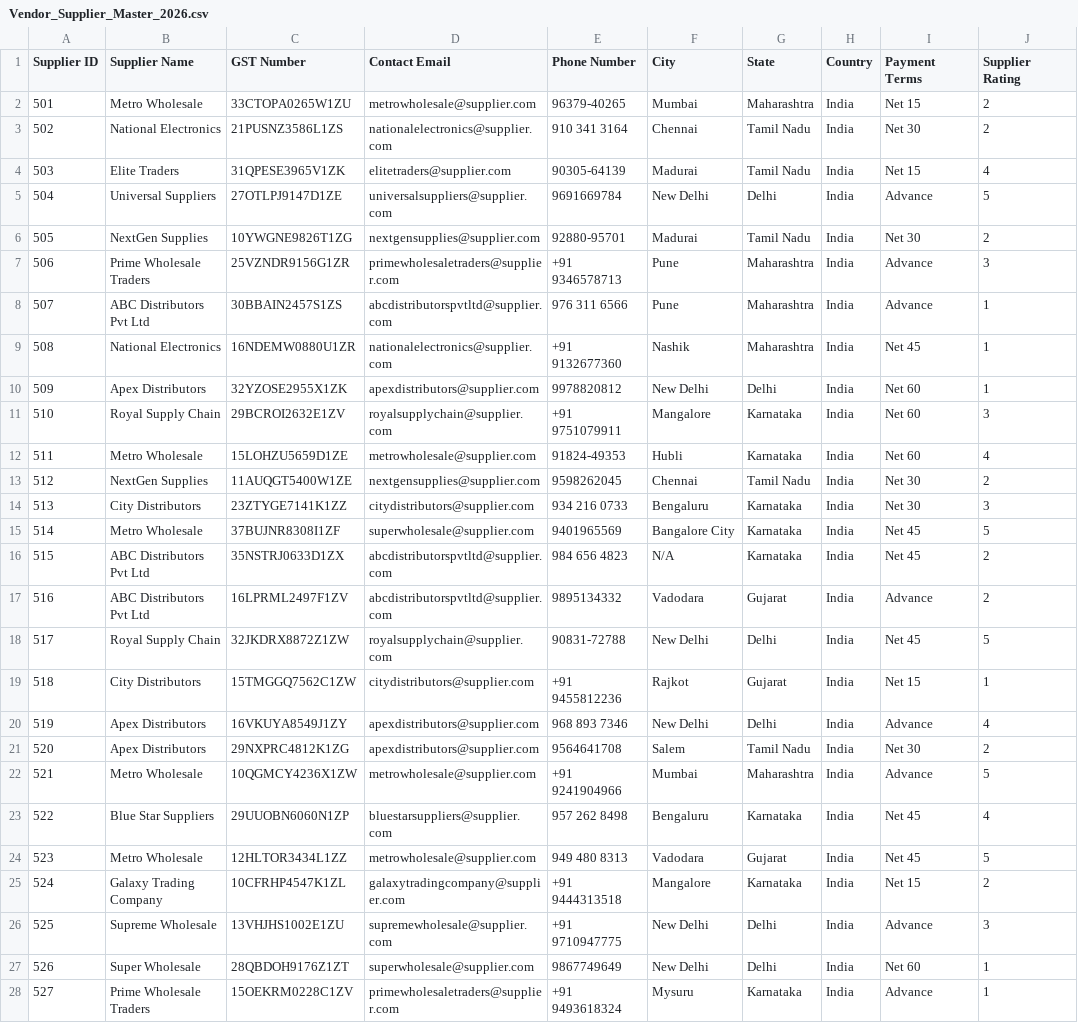
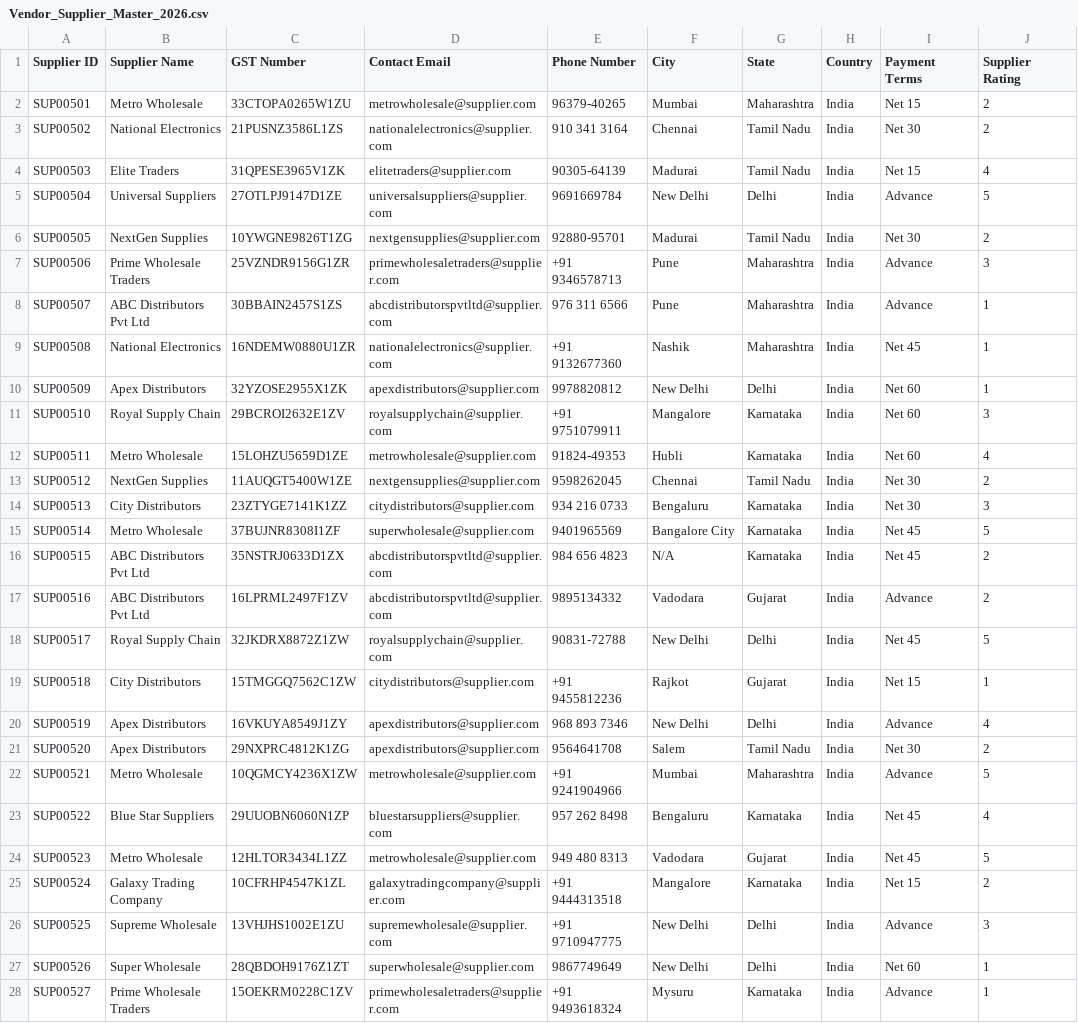
Before and after one commit to Deepak199954/retail-data-engineering-project, a CSV file: data/raw/Vendor_Supplier_Master_2026.csv, drawn as a sheet; only a part is shown; the diff covers the shown part only; the diff names each change by its address in the sheet, - before the commit and + after, or states it on an @@ line.

```diff
--- a/data/raw/Vendor_Supplier_Master_2026.csv
+++ b/data/raw/Vendor_Supplier_Master_2026.csv
-A2 (Supplier ID): 501
+A2 (Supplier ID): SUP00501
-A3 (Supplier ID): 502
+A3 (Supplier ID): SUP00502
-A4 (Supplier ID): 503
+A4 (Supplier ID): SUP00503
-A5 (Supplier ID): 504
+A5 (Supplier ID): SUP00504
-A6 (Supplier ID): 505
+A6 (Supplier ID): SUP00505
-A7 (Supplier ID): 506
+A7 (Supplier ID): SUP00506
-A8 (Supplier ID): 507
+A8 (Supplier ID): SUP00507
-A9 (Supplier ID): 508
+A9 (Supplier ID): SUP00508
-A10 (Supplier ID): 509
+A10 (Supplier ID): SUP00509
-A11 (Supplier ID): 510
+A11 (Supplier ID): SUP00510
-A12 (Supplier ID): 511
+A12 (Supplier ID): SUP00511
-A13 (Supplier ID): 512
+A13 (Supplier ID): SUP00512
-A14 (Supplier ID): 513
+A14 (Supplier ID): SUP00513
-A15 (Supplier ID): 514
+A15 (Supplier ID): SUP00514
-A16 (Supplier ID): 515
+A16 (Supplier ID): SUP00515
-A17 (Supplier ID): 516
+A17 (Supplier ID): SUP00516
-A18 (Supplier ID): 517
+A18 (Supplier ID): SUP00517
-A19 (Supplier ID): 518
+A19 (Supplier ID): SUP00518
-A20 (Supplier ID): 519
+A20 (Supplier ID): SUP00519
-A21 (Supplier ID): 520
+A21 (Supplier ID): SUP00520
-A22 (Supplier ID): 521
+A22 (Supplier ID): SUP00521
-A23 (Supplier ID): 522
+A23 (Supplier ID): SUP00522
-A24 (Supplier ID): 523
+A24 (Supplier ID): SUP00523
-A25 (Supplier ID): 524
+A25 (Supplier ID): SUP00524
-A26 (Supplier ID): 525
+A26 (Supplier ID): SUP00525
-A27 (Supplier ID): 526
+A27 (Supplier ID): SUP00526
-A28 (Supplier ID): 527
+A28 (Supplier ID): SUP00527
```
Also changed, not shown: 23 edited cells elsewhere in this file, data/raw/CRM_Customer_Master_2026.csv, data/raw/ERP_Product_Master_2026.csv, 16 other files.
